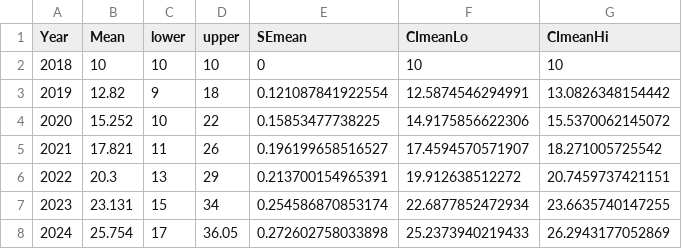
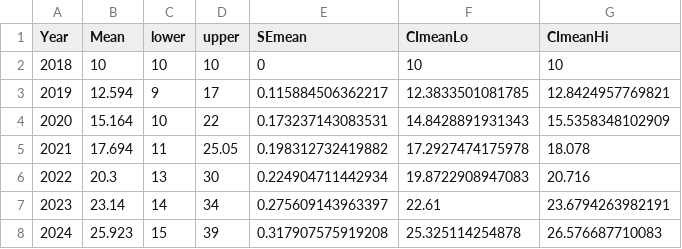
Before and after one commit to mttinker/GHmetapop, a CSV file: Results_GHtot.csv, drawn as a sheet; only a part is shown; the diff covers the shown part only.

```diff
--- a/Results_GHtot.csv
+++ b/Results_GHtot.csv
@@ -2,7 +2,7 @@
 2018,10,10,10,0,10,10
-2019,12.82,9,18,0.121087841922554,12.5874546294991,13.0826348154442
-2020,15.252,10,22,0.15853477738225,14.9175856622306,15.5370062145072
-2021,17.821,11,26,0.196199658516527,17.4594570571907,18.271005725542
-2022,20.3,13,29,0.213700154965391,19.912638512272,20.7459737421151
-2023,23.131,15,34,0.254586870853174,22.6877852472934,23.6635740147255
-2024,25.754,17,36.05,0.272602758033898,25.2373940219433,26.2943177052869
+2019,12.594,9,17,0.115884506362217,12.3833501081785,12.8424957769821
+2020,15.164,10,22,0.173237143083531,14.8428891931343,15.5358348102909
+2021,17.694,11,25.05,0.198312732419882,17.2927474175978,18.078
+2022,20.3,13,30,0.224904711442934,19.8722908947083,20.716
+2023,23.14,14,34,0.275609143963397,22.61,23.6794263982191
+2024,25.923,15,39,0.317907575919208,25.325114254878,26.576687710083
```
Also changed, not shown: 108 edited cells elsewhere in this file, Results_GHblocks.csv, Results_GHcells.csv, 1 other file.
